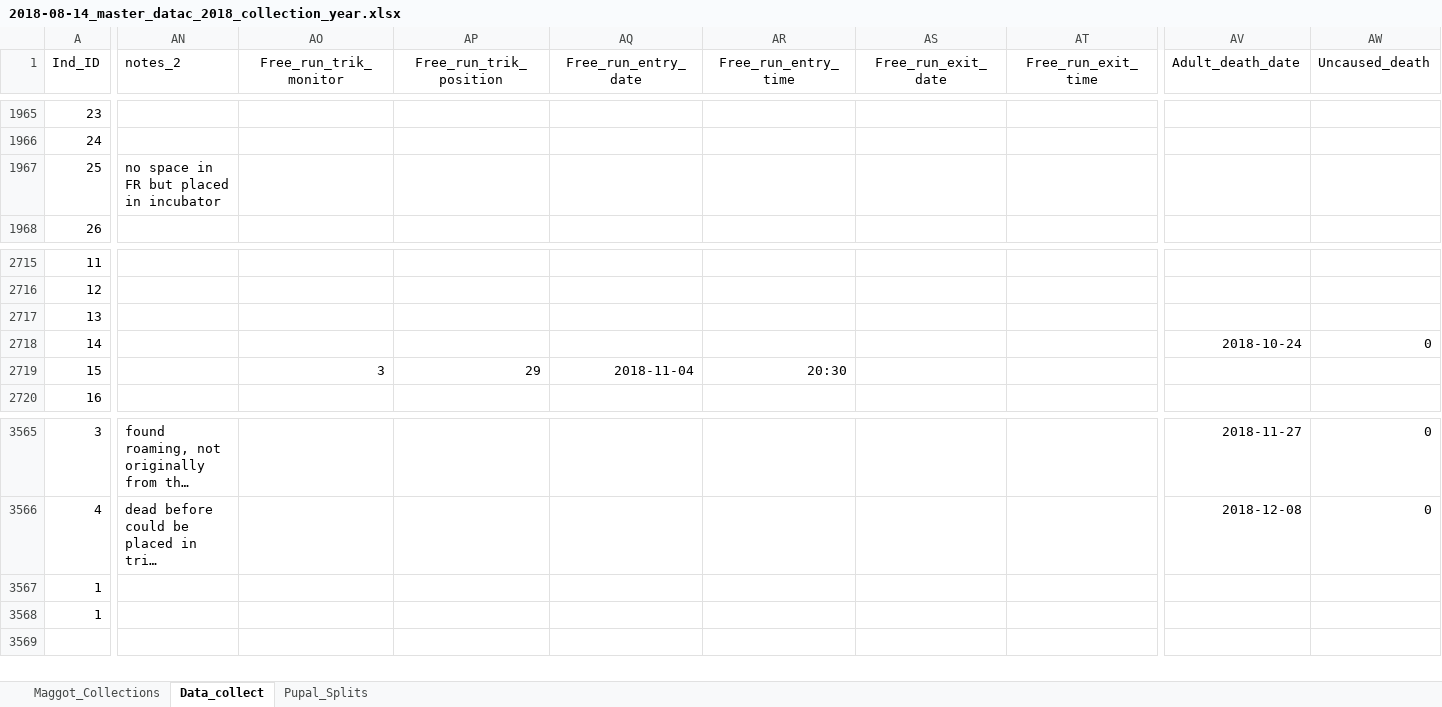
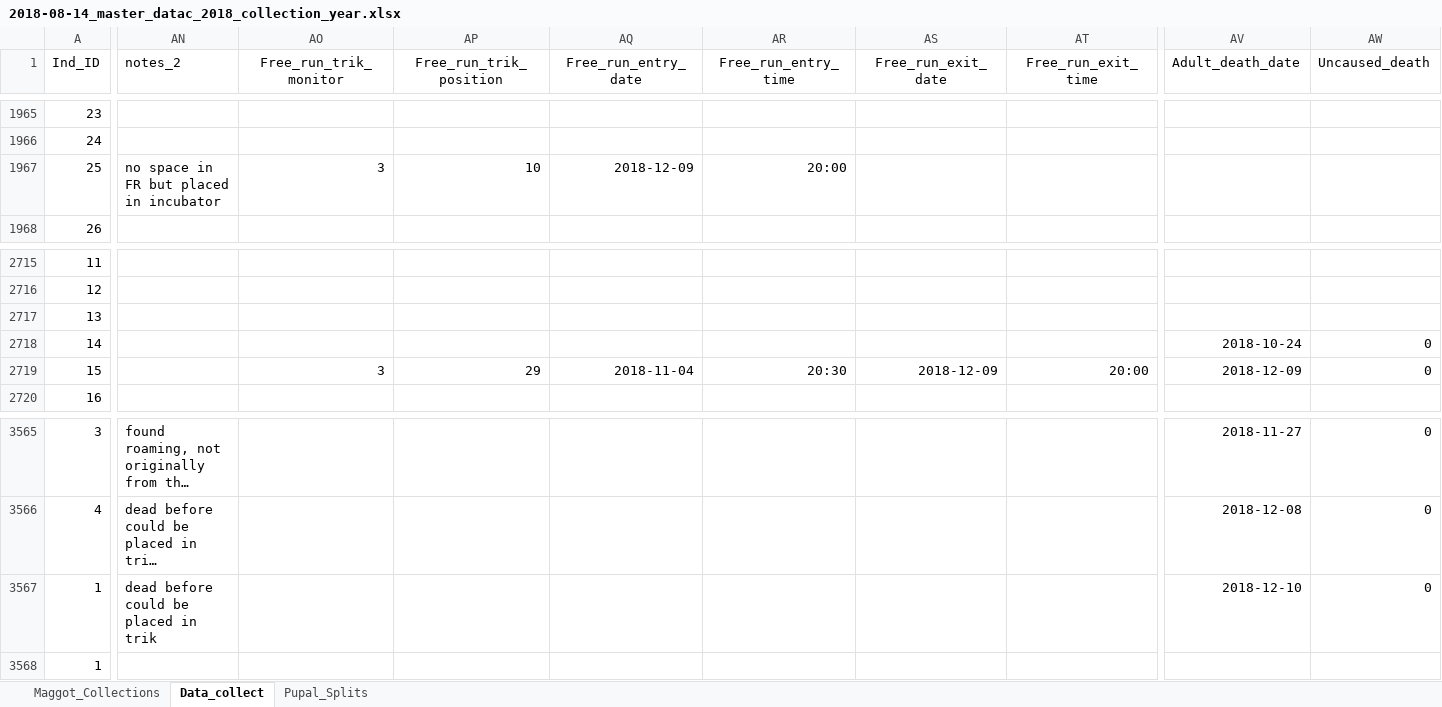
Before and after one commit to adnguyen/Circadian_rhythm_runs_seasonal_timing, an Excel workbook: Data/2018-08-14_master_datac_2018_collection_year.xlsx, sheet Data_collect, drawn as a sheet; only a part is shown, gaps mark what is left out; long unchanged cells end in …; values as stored, in another font and other column widths than the file's, no borders; the diff covers the shown part only; the diff names each change by its address in the sheet, - before the commit and + after, or states it on an @@ line.

Commit message:
data update 2018-12-10

```diff
--- a/Data/2018-08-14_master_datac_2018_collection_year.xlsx (sheet Data_collect)
+++ b/Data/2018-08-14_master_datac_2018_collection_year.xlsx (sheet Data_collect)
-AO1967 (Free_run_trik_monitor): (empty)
+AO1967 (Free_run_trik_monitor): 3
-AP1967 (Free_run_trik_position): (empty)
+AP1967 (Free_run_trik_position): 10
-AQ1967 (Free_run_entry_date): (empty)
+AQ1967 (Free_run_entry_date): 2018-12-09
-AR1967 (Free_run_entry_time): (empty)
+AR1967 (Free_run_entry_time): 20:00
-AS2719 (Free_run_exit_date): (empty)
+AS2719 (Free_run_exit_date): 2018-12-09
-AT2719 (Free_run_exit_time): (empty)
+AT2719 (Free_run_exit_time): 20:00
-AV2719 (Adult_death_date): (empty)
+AV2719 (Adult_death_date): 2018-12-09
-AW2719 (Uncaused_death): (empty)
+AW2719 (Uncaused_death): 0
-AN3567 (notes_2): (empty)
+AN3567 (notes_2): dead before could be placed in trik
-AV3567 (Adult_death_date): (empty)
+AV3567 (Adult_death_date): 2018-12-10
-AW3567 (Uncaused_death): (empty)
+AW3567 (Uncaused_death): 0
```
Also changed, not shown: 63 edited cells elsewhere in this sheet, 1 other file.
